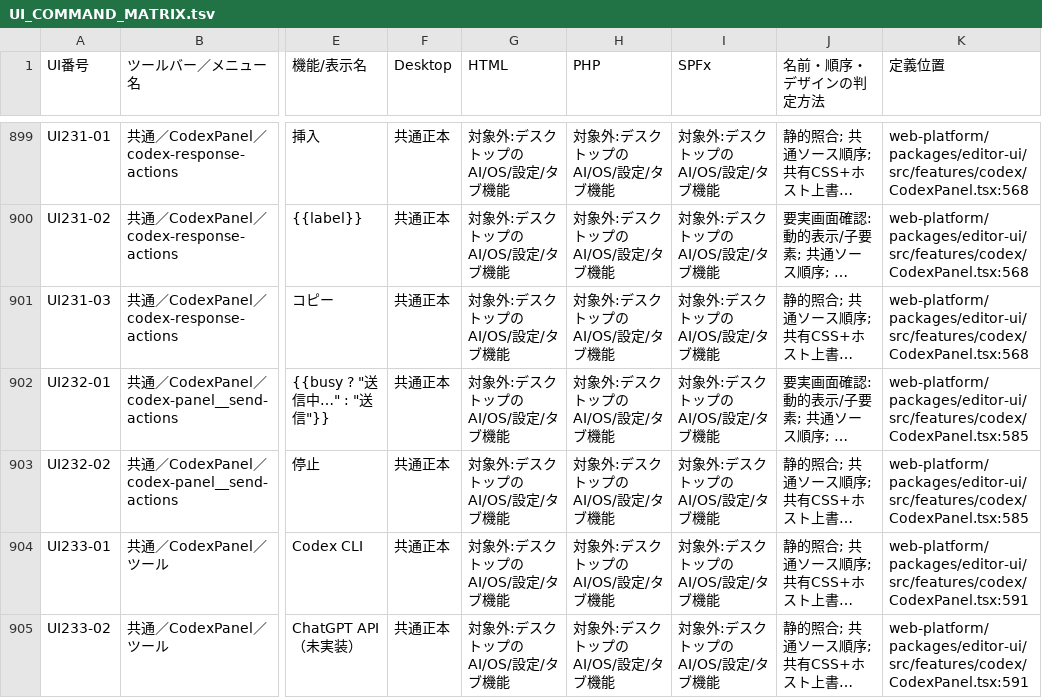
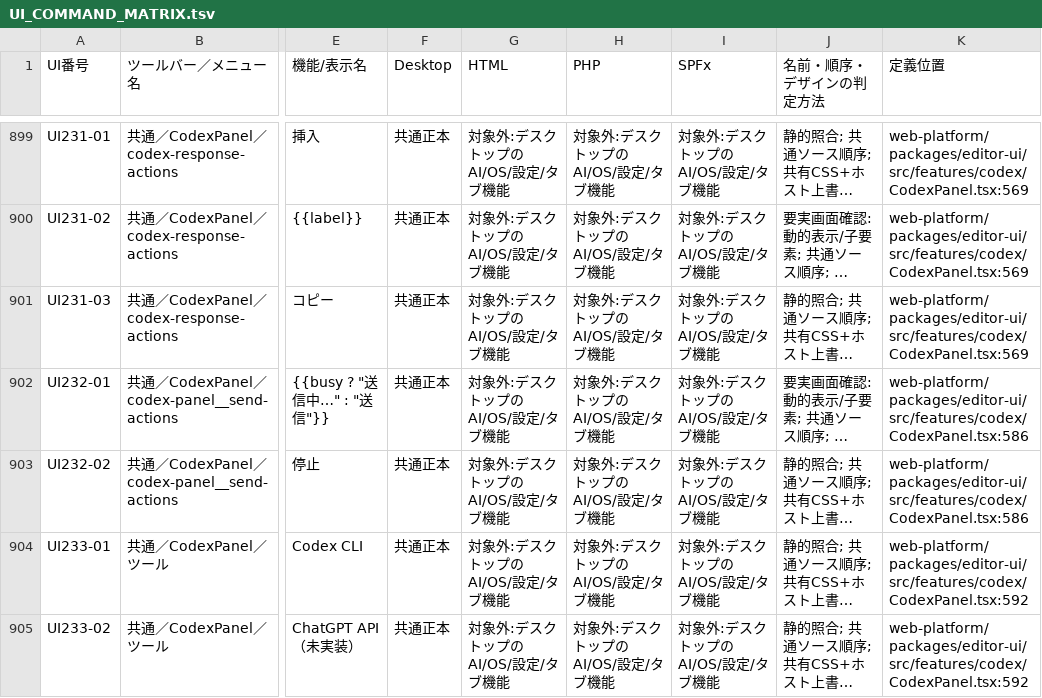
Before and after one commit to KotorinChunChun/MdVisualizer, a TSV file: docs/developer/ui/UI_COMMAND_MATRIX.tsv, drawn as a sheet; only a part is shown, gaps mark what is left out; long unchanged cells end in …; the diff covers the shown part only; the diff names each change by its address in the sheet, - before the commit and + after, or states it on an @@ line.

```diff
--- a/docs/developer/ui/UI_COMMAND_MATRIX.tsv
+++ b/docs/developer/ui/UI_COMMAND_MATRIX.tsv
-K899:K901 (定義位置): web-platform/packages/editor-ui/src/features/codex/CodexPanel.tsx:568
+K899:K901 (定義位置): web-platform/packages/editor-ui/src/features/codex/CodexPanel.tsx:569
-K902:K903 (定義位置): web-platform/packages/editor-ui/src/features/codex/CodexPanel.tsx:585
+K902:K903 (定義位置): web-platform/packages/editor-ui/src/features/codex/CodexPanel.tsx:586
-K904:K905 (定義位置): web-platform/packages/editor-ui/src/features/codex/CodexPanel.tsx:591
+K904:K905 (定義位置): web-platform/packages/editor-ui/src/features/codex/CodexPanel.tsx:592
```
Also changed, not shown: 55 edited cells elsewhere in this file, 3 other files.
